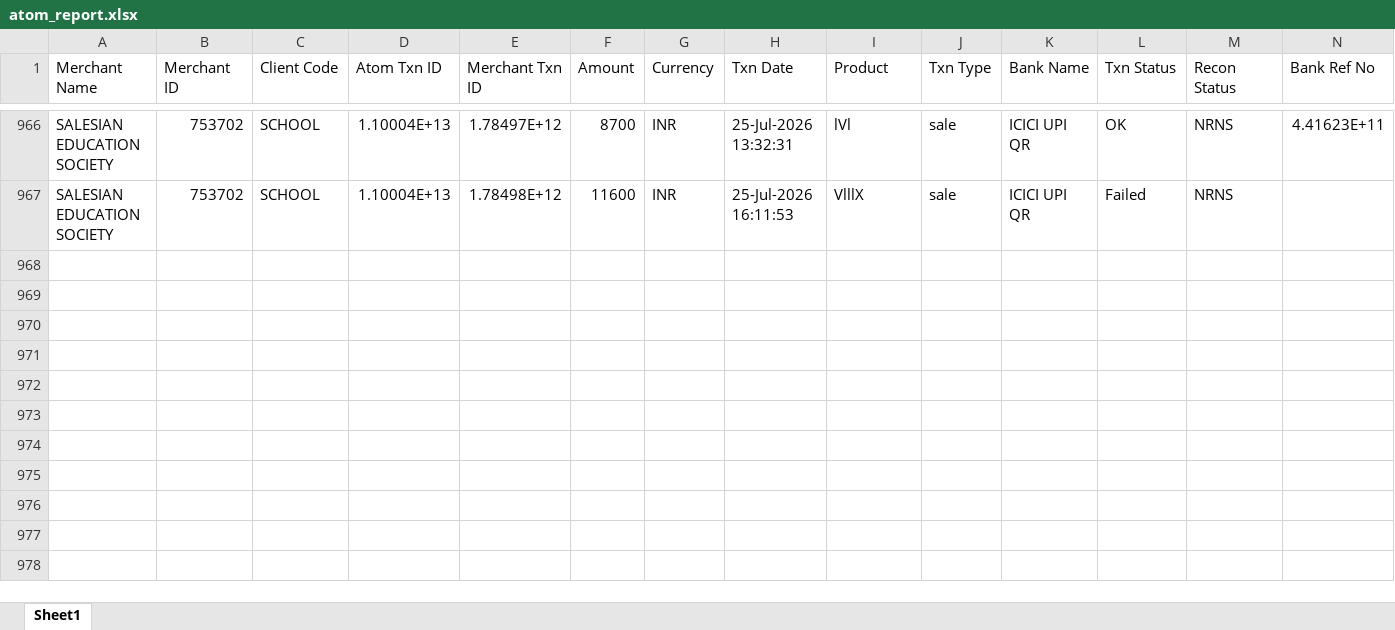
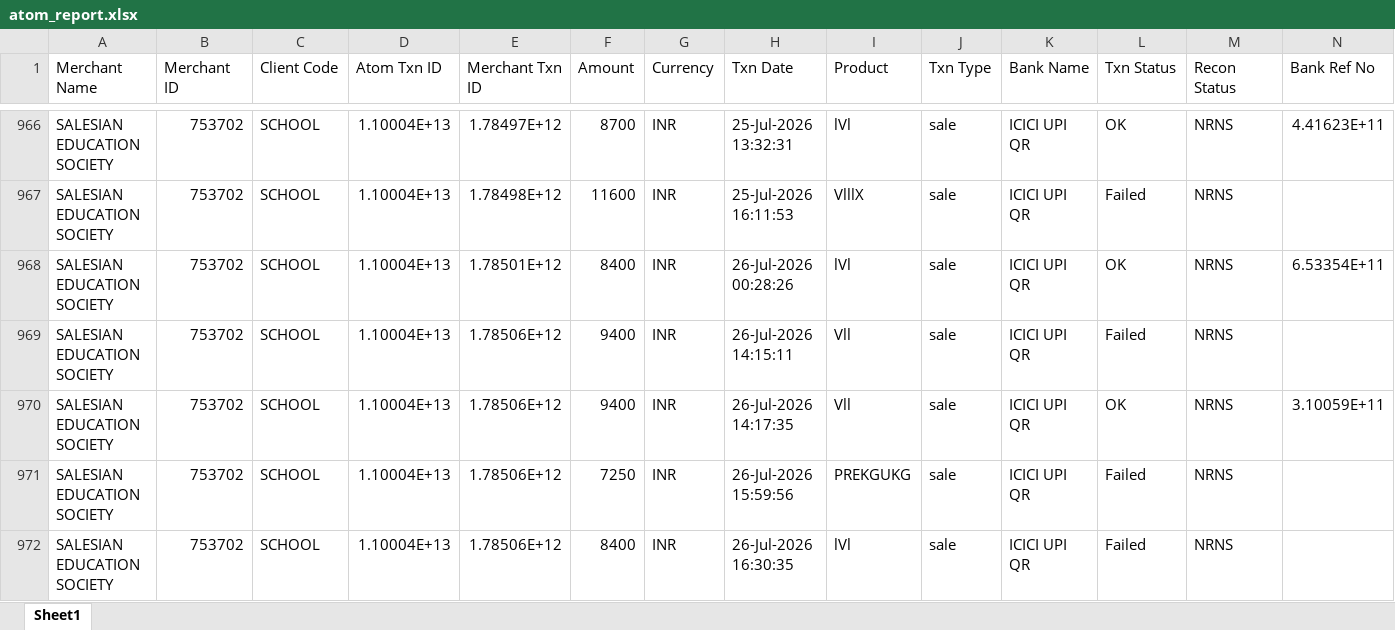
Before and after one commit to harikiran-dev-schooldb/kotak-salesian-school-dbms, an Excel workbook: source_data/atom_report.xlsx, sheet Sheet1, drawn as a sheet; only a part is shown, gaps mark what is left out; values as stored, in another font and other column widths than the file's, no borders; rows hold the shown columns only; the diff names each change by its address in the sheet, - before the commit and + after, or states it on an @@ line.

```diff
--- a/source_data/atom_report.xlsx (sheet Sheet1)
+++ b/source_data/atom_report.xlsx (sheet Sheet1)
+row 968: SALESIAN EDUCATION SOCIETY | 753702 | SCHOOL | 1.10004E+13 | 1.78501E+12 | 8400 | INR | 26-Jul-2026 00:28:26 | lVl | sale | ICICI UPI QR | OK | NRNS | 6.53354E+11
+row 969: SALESIAN EDUCATION SOCIETY | 753702 | SCHOOL | 1.10004E+13 | 1.78506E+12 | 9400 | INR | 26-Jul-2026 14:15:11 | Vll | sale | ICICI UPI QR | Failed | NRNS
+row 970: SALESIAN EDUCATION SOCIETY | 753702 | SCHOOL | 1.10004E+13 | 1.78506E+12 | 9400 | INR | 26-Jul-2026 14:17:35 | Vll | sale | ICICI UPI QR | OK | NRNS | 3.10059E+11
+row 971: SALESIAN EDUCATION SOCIETY | 753702 | SCHOOL | 1.10004E+13 | 1.78506E+12 | 7250 | INR | 26-Jul-2026 15:59:56 | PREKGUKG | sale | ICICI UPI QR | Failed | NRNS
+row 972: SALESIAN EDUCATION SOCIETY | 753702 | SCHOOL | 1.10004E+13 | 1.78506E+12 | 8400 | INR | 26-Jul-2026 16:30:35 | lVl | sale | ICICI UPI QR | Failed | NRNS
```
Also changed, not shown: output_data/atom_report_cleaned.xlsx, 8 other files.
